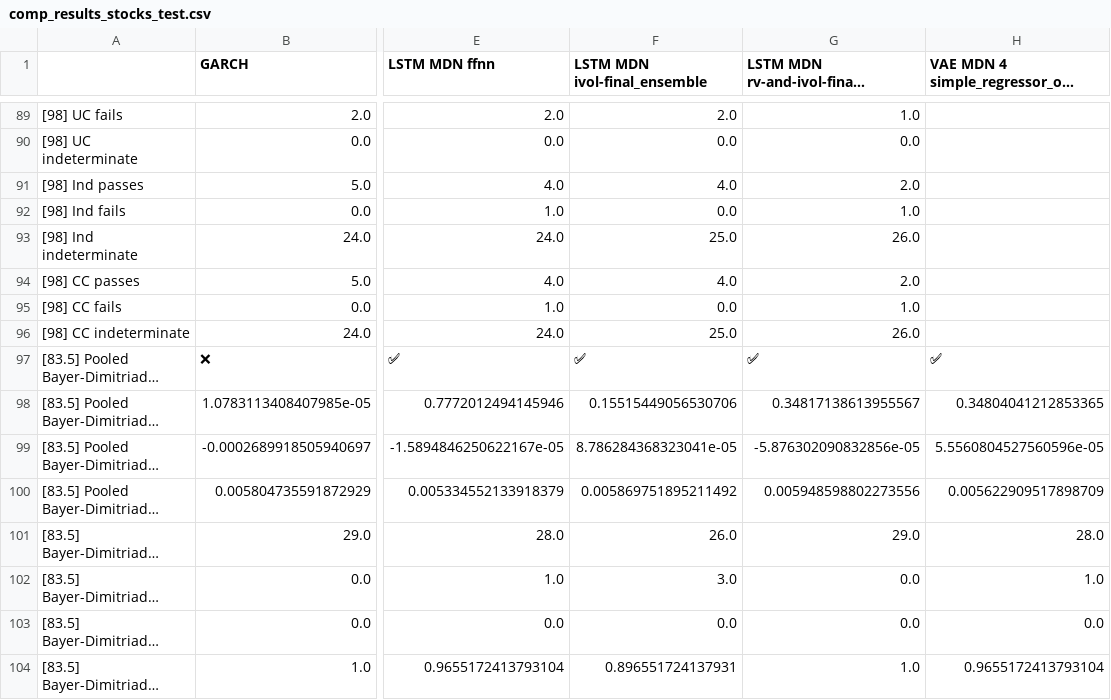
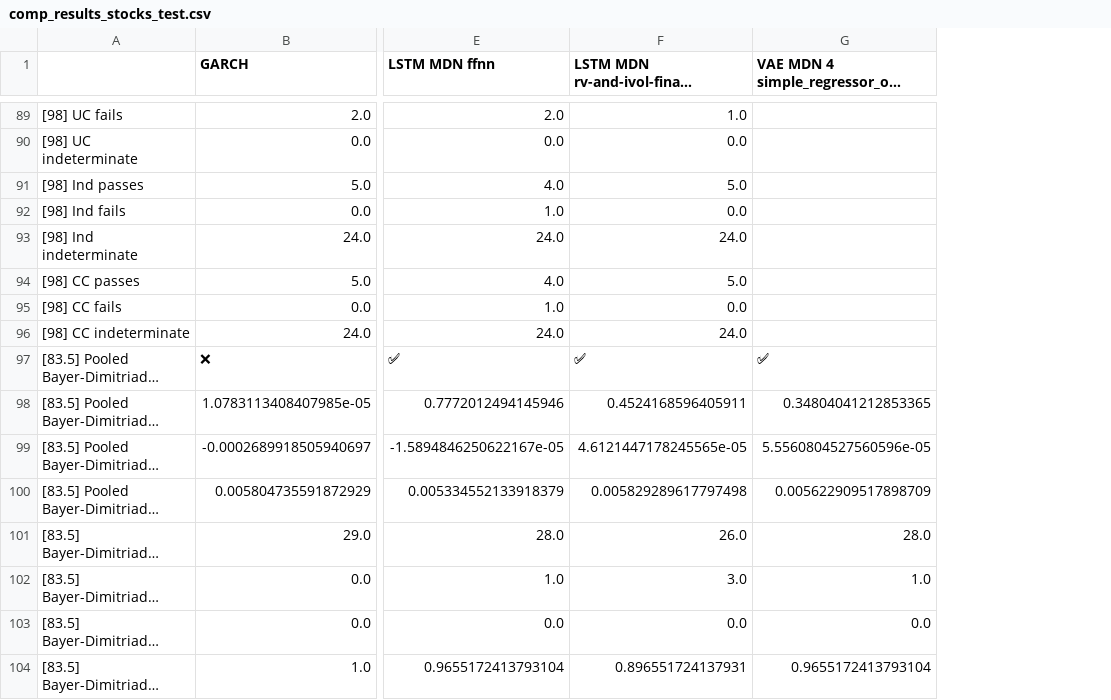
Before and after one commit to tjespe/master, a CSV file: Code/results/comp_results_stocks_test.csv, drawn as a sheet; only a part is shown, gaps mark what is left out; long unchanged cells end in …; removed rows and columns are numbered as before the commit, all else as after; the diff covers the shown part only; the diff names each change by its address in the sheet, - before the commit and + after, or states it on an @@ line.

```diff
--- a/Code/results/comp_results_stocks_test.csv
+++ b/Code/results/comp_results_stocks_test.csv
-column F (LSTM MDN ivol-final_ensemble), rows 89-104: 2.0 | 0.0 | 4.0 | 0.0 | 25.0 | 4.0 | 0.0 | 25.0 | ✅ | 0.15515449056530706 | 8.786284368323041e-05 | 0.005869751895211492 | 26.0 | 3.0 | 0.0 | 0.896551724137931
-F91: 2.0
+F91: 5.0
-F92: 1.0
+F92: 0.0
-F93: 26.0
+F93: 24.0
-F94: 2.0
+F94: 5.0
-F95: 1.0
+F95: 0.0
-F96: 26.0
+F96: 24.0
-F98: 0.34817138613955567
+F98: 0.4524168596405911
-F99: -5.876302090832856e-05
+F99: 4.6121447178245565e-05
-F100: 0.005948598802273556
+F100: 0.005829289617797498
-F101: 29.0
+F101: 26.0
-F102: 0.0
+F102: 3.0
-F104: 1.0
+F104: 0.896551724137931
```
Also changed, not shown: 128 edited cells elsewhere in this file, Code/results/comp_ranking_stocks_test.csv, 15 other files.
